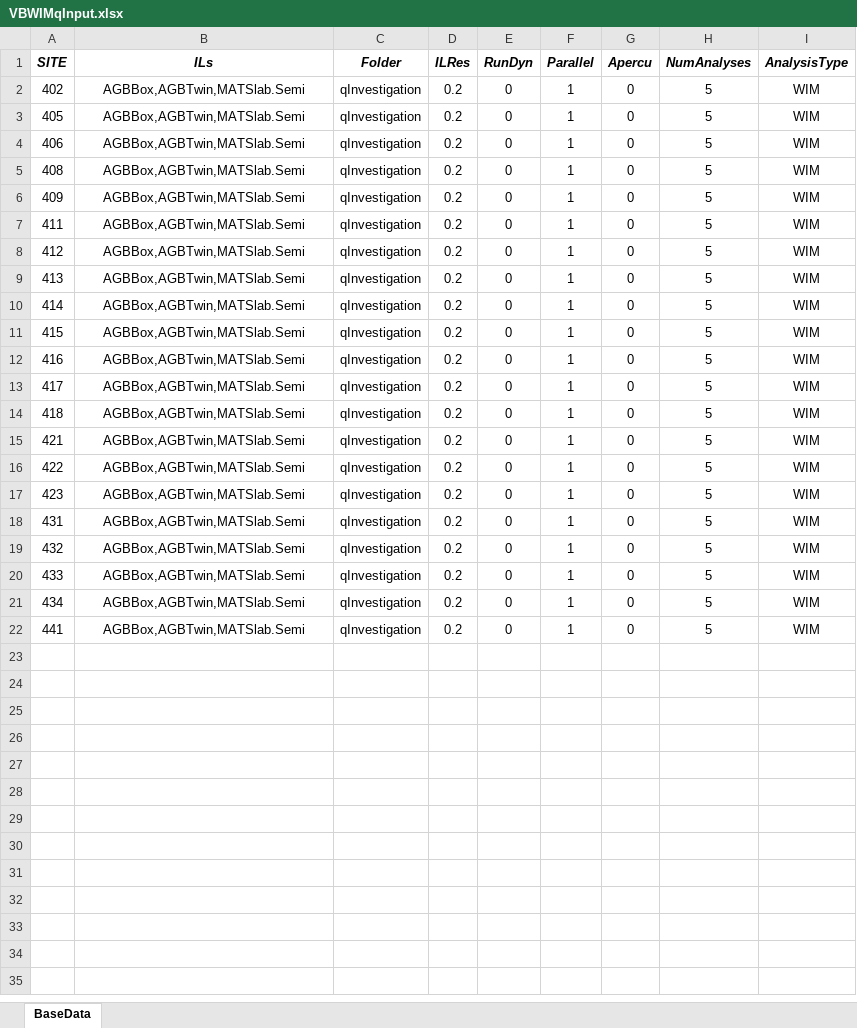
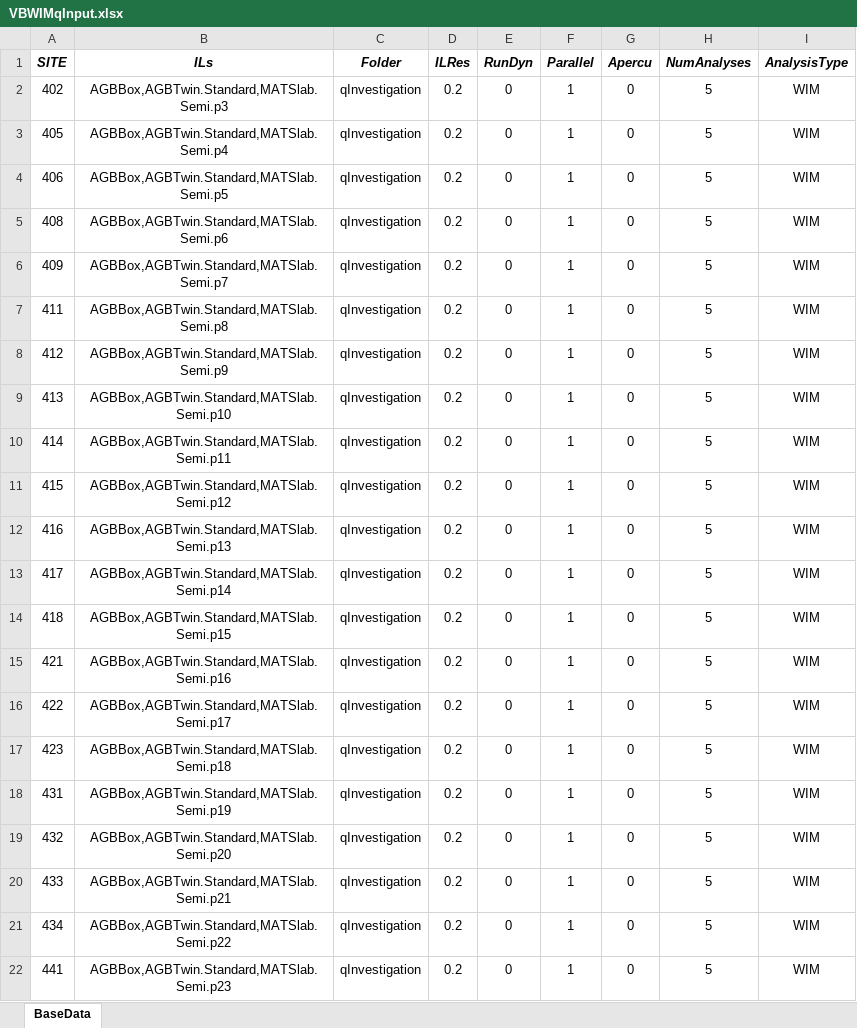
Before and after one commit to msjaarda/VirtualBridge2, an Excel workbook: Input/VBWIMqInput.xlsx, sheet BaseData, drawn as a sheet; values as stored, in another font and other column widths than the file's, no borders; the diff names each change by its address in the sheet, - before the commit and + after, or states it on an @@ line.

```diff
--- a/Input/VBWIMqInput.xlsx (sheet BaseData)
+++ b/Input/VBWIMqInput.xlsx (sheet BaseData)
-B2 (ILs): AGBBox,AGBTwin,MATSlab.Semi
+B2 (ILs): AGBBox,AGBTwin.Standard,MATSlab.Semi.p3
-B3 (ILs): AGBBox,AGBTwin,MATSlab.Semi
+B3 (ILs): AGBBox,AGBTwin.Standard,MATSlab.Semi.p4
-B4 (ILs): AGBBox,AGBTwin,MATSlab.Semi
+B4 (ILs): AGBBox,AGBTwin.Standard,MATSlab.Semi.p5
-B5 (ILs): AGBBox,AGBTwin,MATSlab.Semi
+B5 (ILs): AGBBox,AGBTwin.Standard,MATSlab.Semi.p6
-B6 (ILs): AGBBox,AGBTwin,MATSlab.Semi
+B6 (ILs): AGBBox,AGBTwin.Standard,MATSlab.Semi.p7
-B7 (ILs): AGBBox,AGBTwin,MATSlab.Semi
+B7 (ILs): AGBBox,AGBTwin.Standard,MATSlab.Semi.p8
-B8 (ILs): AGBBox,AGBTwin,MATSlab.Semi
+B8 (ILs): AGBBox,AGBTwin.Standard,MATSlab.Semi.p9
-B9 (ILs): AGBBox,AGBTwin,MATSlab.Semi
+B9 (ILs): AGBBox,AGBTwin.Standard,MATSlab.Semi.p10
-B10 (ILs): AGBBox,AGBTwin,MATSlab.Semi
+B10 (ILs): AGBBox,AGBTwin.Standard,MATSlab.Semi.p11
-B11 (ILs): AGBBox,AGBTwin,MATSlab.Semi
+B11 (ILs): AGBBox,AGBTwin.Standard,MATSlab.Semi.p12
-B12 (ILs): AGBBox,AGBTwin,MATSlab.Semi
+B12 (ILs): AGBBox,AGBTwin.Standard,MATSlab.Semi.p13
-B13 (ILs): AGBBox,AGBTwin,MATSlab.Semi
+B13 (ILs): AGBBox,AGBTwin.Standard,MATSlab.Semi.p14
-B14 (ILs): AGBBox,AGBTwin,MATSlab.Semi
+B14 (ILs): AGBBox,AGBTwin.Standard,MATSlab.Semi.p15
-B15 (ILs): AGBBox,AGBTwin,MATSlab.Semi
+B15 (ILs): AGBBox,AGBTwin.Standard,MATSlab.Semi.p16
-B16 (ILs): AGBBox,AGBTwin,MATSlab.Semi
+B16 (ILs): AGBBox,AGBTwin.Standard,MATSlab.Semi.p17
-B17 (ILs): AGBBox,AGBTwin,MATSlab.Semi
+B17 (ILs): AGBBox,AGBTwin.Standard,MATSlab.Semi.p18
-B18 (ILs): AGBBox,AGBTwin,MATSlab.Semi
+B18 (ILs): AGBBox,AGBTwin.Standard,MATSlab.Semi.p19
-B19 (ILs): AGBBox,AGBTwin,MATSlab.Semi
+B19 (ILs): AGBBox,AGBTwin.Standard,MATSlab.Semi.p20
-B20 (ILs): AGBBox,AGBTwin,MATSlab.Semi
+B20 (ILs): AGBBox,AGBTwin.Standard,MATSlab.Semi.p21
-B21 (ILs): AGBBox,AGBTwin,MATSlab.Semi
+B21 (ILs): AGBBox,AGBTwin.Standard,MATSlab.Semi.p22
-B22 (ILs): AGBBox,AGBTwin,MATSlab.Semi
+B22 (ILs): AGBBox,AGBTwin.Standard,MATSlab.Semi.p23
```
Also changed, not shown: 3 other files.
